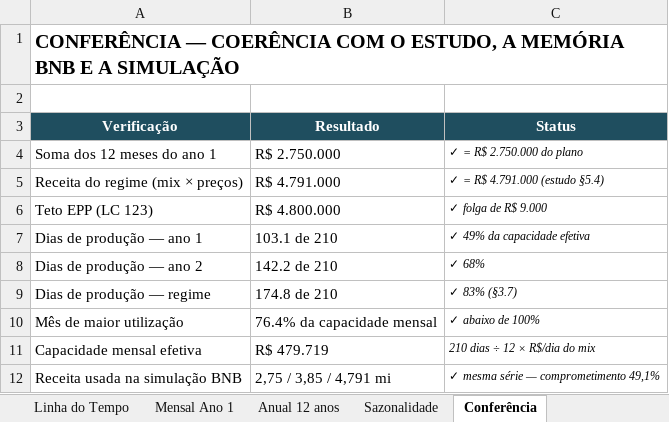
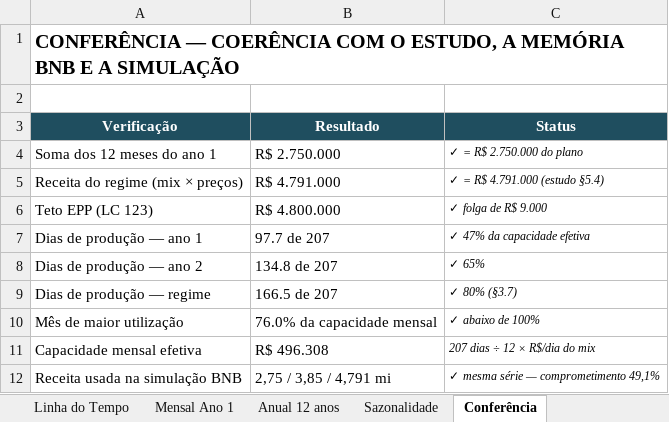
Before and after one commit to josebassetti-hub/Transcriptor, an Excel workbook: estudo-mercado-gtk/dossie-bnb/previsao-faturamento.xlsx, sheet Conferência, drawn as a sheet; values as stored, in another font and other column widths than the file's, no borders; the diff names each change by its address in the sheet, - before the commit and + after, or states it on an @@ line.

```diff
--- a/estudo-mercado-gtk/dossie-bnb/previsao-faturamento.xlsx (sheet Conferência)
+++ b/estudo-mercado-gtk/dossie-bnb/previsao-faturamento.xlsx (sheet Conferência)
-B7 (Resultado): 103.1 de 210
+B7 (Resultado): 97.7 de 207
-C7 (Status): ✓ 49% da capacidade efetiva
+C7 (Status): ✓ 47% da capacidade efetiva
-B8 (Resultado): 142.2 de 210
+B8 (Resultado): 134.8 de 207
-C8 (Status): ✓ 68%
+C8 (Status): ✓ 65%
-B9 (Resultado): 174.8 de 210
+B9 (Resultado): 166.5 de 207
-C9 (Status): ✓ 83% (§3.7)
+C9 (Status): ✓ 80% (§3.7)
-B10 (Resultado): 76.4% da capacidade mensal
+B10 (Resultado): 76.0% da capacidade mensal
-B11 (Resultado): R$ 479.719
+B11 (Resultado): R$ 496.308
-C11 (Status): 210 dias ÷ 12 × R$/dia do mix
+C11 (Status): 207 dias ÷ 12 × R$/dia do mix
```
Also changed, not shown: sheet Mensal Ano 1, sheet Anual 12 anos, sheet Linha do Tempo, estudo-mercado-gtk/dossie-bnb/receitas-bnb.xlsx, 12 other files.
